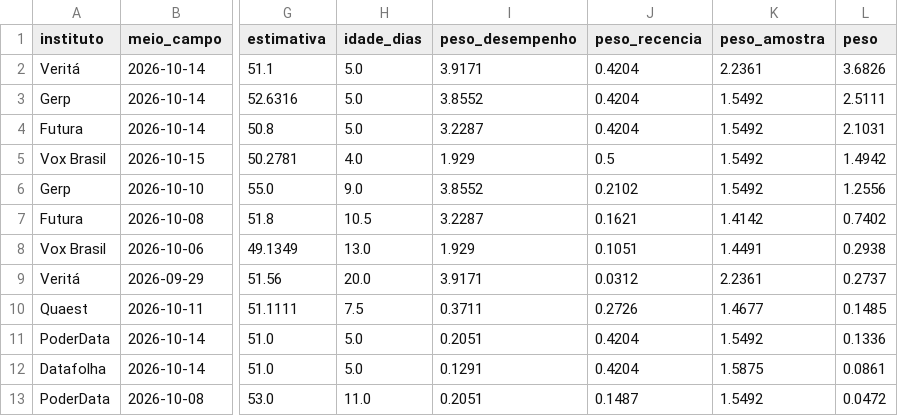
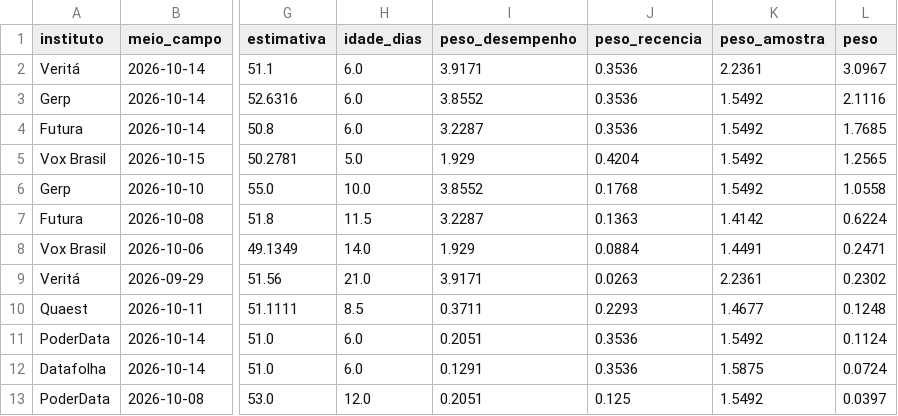
Before and after one commit to bogoio/redirect, a CSV file: agregador/output/pesquisas_cenario_A.csv, drawn as a sheet; only a part is shown, gaps mark what is left out; the diff covers the shown part only; the diff names each change by its address in the sheet, - before the commit and + after, or states it on an @@ line.

```diff
--- a/agregador/output/pesquisas_cenario_A.csv
+++ b/agregador/output/pesquisas_cenario_A.csv
-H2:H4 (idade_dias): 5.0
+H2:H4 (idade_dias): 6.0
-J2:J4 (peso_recencia): 0.4204
+J2:J4 (peso_recencia): 0.3536
-L2 (peso): 3.6826
+L2 (peso): 3.0967
-L3 (peso): 2.5111
+L3 (peso): 2.1116
-L4 (peso): 2.1031
+L4 (peso): 1.7685
-H5 (idade_dias): 4.0
+H5 (idade_dias): 5.0
-J5 (peso_recencia): 0.5
+J5 (peso_recencia): 0.4204
-L5 (peso): 1.4942
+L5 (peso): 1.2565
-H6 (idade_dias): 9.0
+H6 (idade_dias): 10.0
-J6 (peso_recencia): 0.2102
+J6 (peso_recencia): 0.1768
-L6 (peso): 1.2556
+L6 (peso): 1.0558
-H7 (idade_dias): 10.5
+H7 (idade_dias): 11.5
-J7 (peso_recencia): 0.1621
+J7 (peso_recencia): 0.1363
-L7 (peso): 0.7402
+L7 (peso): 0.6224
-H8 (idade_dias): 13.0
+H8 (idade_dias): 14.0
-J8 (peso_recencia): 0.1051
+J8 (peso_recencia): 0.0884
-L8 (peso): 0.2938
+L8 (peso): 0.2471
-H9 (idade_dias): 20.0
+H9 (idade_dias): 21.0
-J9 (peso_recencia): 0.0312
+J9 (peso_recencia): 0.0263
-L9 (peso): 0.2737
+L9 (peso): 0.2302
-H10 (idade_dias): 7.5
+H10 (idade_dias): 8.5
-J10 (peso_recencia): 0.2726
+J10 (peso_recencia): 0.2293
-L10 (peso): 0.1485
+L10 (peso): 0.1248
-H11:H12 (idade_dias): 5.0
+H11:H12 (idade_dias): 6.0
-J11:J12 (peso_recencia): 0.4204
+J11:J12 (peso_recencia): 0.3536
-L11 (peso): 0.1336
+L11 (peso): 0.1124
-L12 (peso): 0.0861
+L12 (peso): 0.0724
-H13 (idade_dias): 11.0
+H13 (idade_dias): 12.0
-J13 (peso_recencia): 0.1487
+J13 (peso_recencia): 0.125
-L13 (peso): 0.0472
+L13 (peso): 0.0397
```
Also changed, not shown: 15 edited cells elsewhere in this file, agregador/estrutural.csv, agregador/output/cenarios_estruturais.csv, 2 other files.
